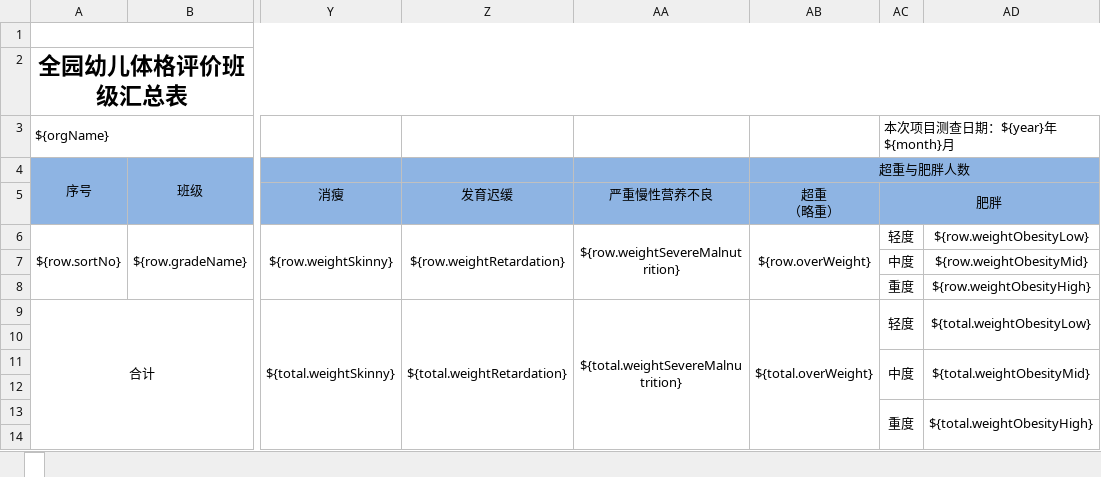
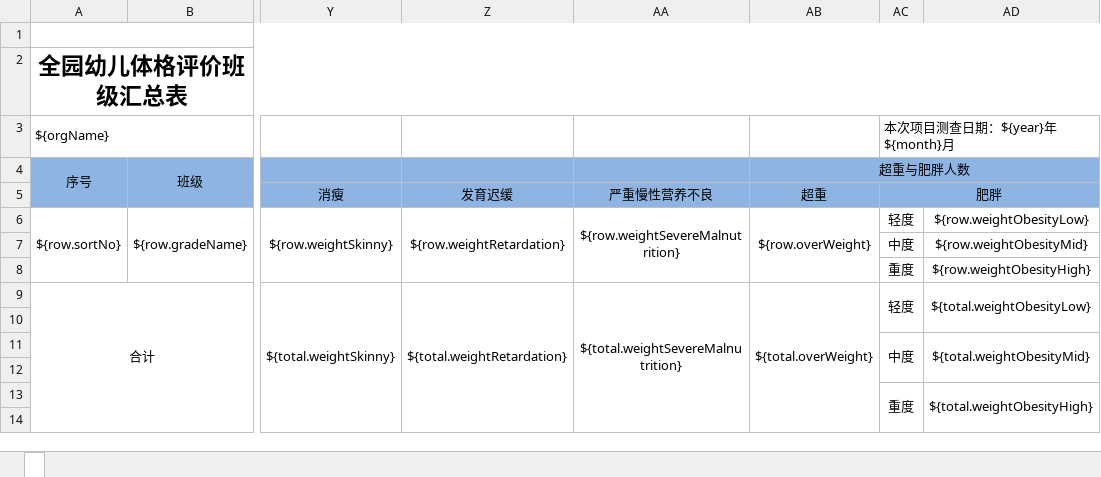
Before and after one commit to heathcare/heathcare, an Excel workbook: webapps/glaf/WEB-INF/conf/report/templates/MedicalExaminationStatistics.xlsx, sheet , drawn as a sheet; only a part is shown, gaps mark what is left out; values as stored, in another font and other column widths than the file's, no borders; ↵ is a line break in a cell; the diff names each change by its address in the sheet, - before the commit and + after, or states it on an @@ line.

```diff
--- a/webapps/glaf/WEB-INF/conf/report/templates/MedicalExaminationStatistics.xlsx, sheet 
+++ b/webapps/glaf/WEB-INF/conf/report/templates/MedicalExaminationStatistics.xlsx, sheet 
-AB5: 超重 ↵ （略重）
+AB5: 超重
```
Also changed, not shown: 33 other files.
